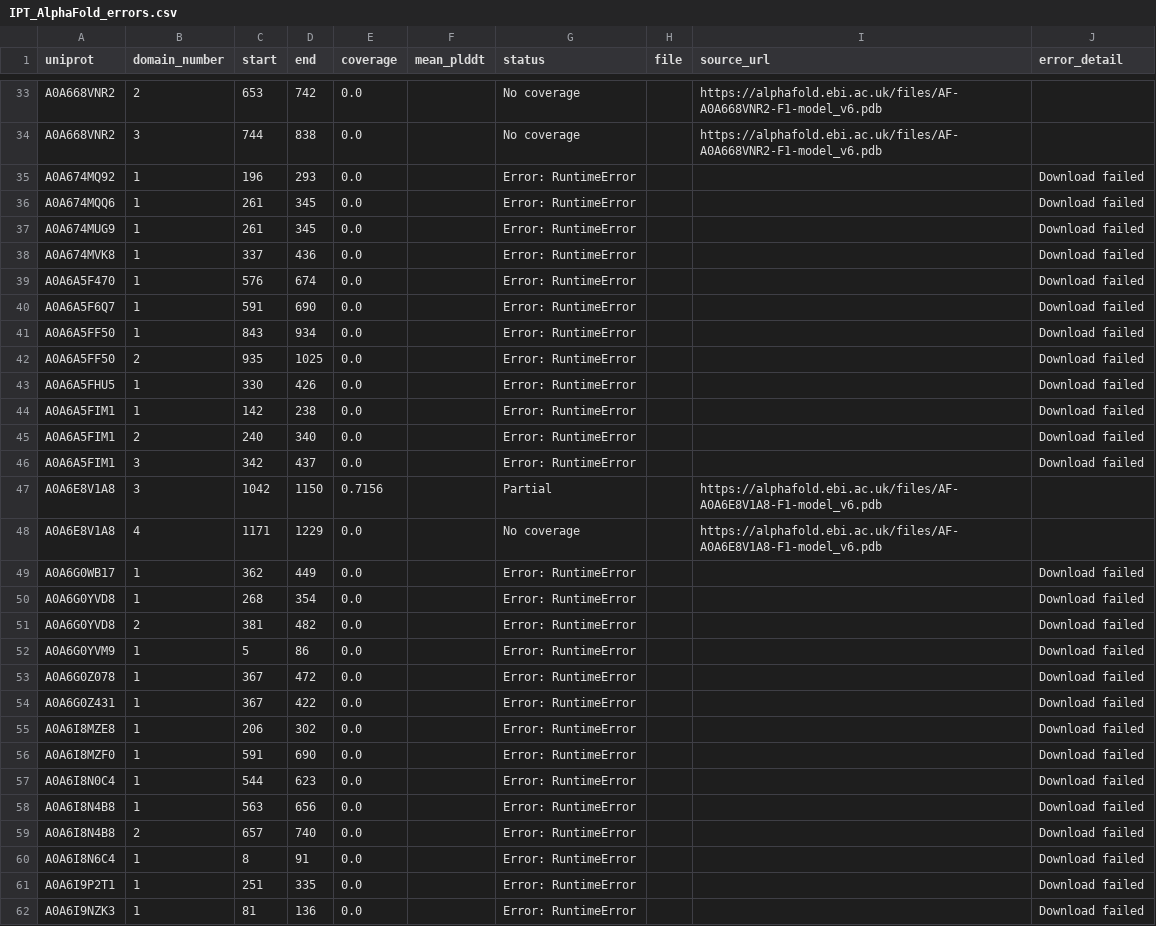
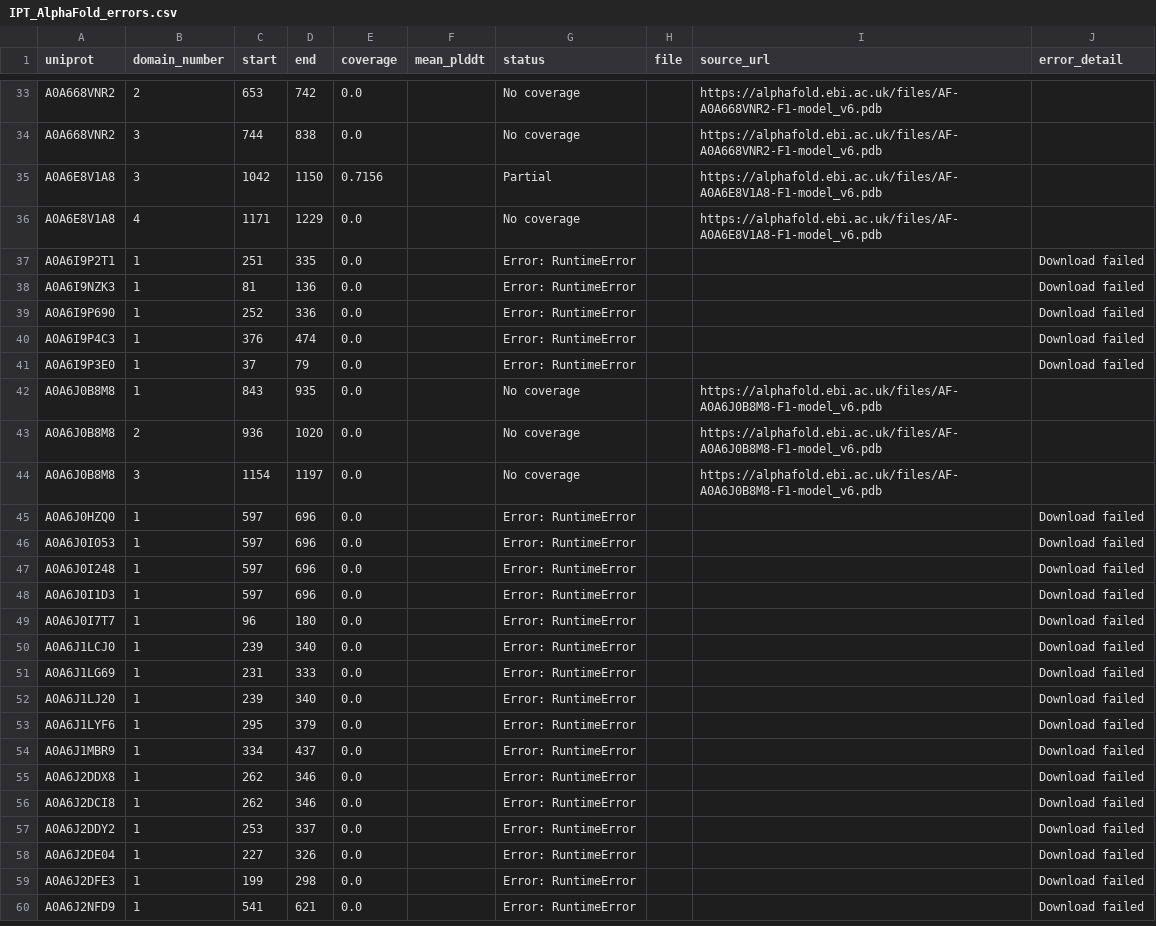
Before and after one commit to NephVar/IPT, a CSV file: metadata/IPT_AlphaFold_errors.csv, drawn as a sheet; only a part is shown, gaps mark what is left out; the shorter side is filled out with more unchanged rows; the diff names each change by its address in the sheet, - before the commit and + after, or states it on an @@ line.

```diff
--- a/metadata/IPT_AlphaFold_errors.csv
+++ b/metadata/IPT_AlphaFold_errors.csv
-row 35: A0A674MQ92 | 1 | 196 | 293 | 0.0 |  | Error: RuntimeError |  |  | Download failed
-row 36: A0A674MQQ6 | 1 | 261 | 345 | 0.0 |  | Error: RuntimeError |  |  | Download failed
-row 37: A0A674MUG9 | 1 | 261 | 345 | 0.0 |  | Error: RuntimeError |  |  | Download failed
-row 38: A0A674MVK8 | 1 | 337 | 436 | 0.0 |  | Error: RuntimeError |  |  | Download failed
-row 39: A0A6A5F470 | 1 | 576 | 674 | 0.0 |  | Error: RuntimeError |  |  | Download failed
-row 40: A0A6A5F6Q7 | 1 | 591 | 690 | 0.0 |  | Error: RuntimeError |  |  | Download failed
-row 41: A0A6A5FF50 | 1 | 843 | 934 | 0.0 |  | Error: RuntimeError |  |  | Download failed
-row 42: A0A6A5FF50 | 2 | 935 | 1025 | 0.0 |  | Error: RuntimeError |  |  | Download failed
-row 43: A0A6A5FHU5 | 1 | 330 | 426 | 0.0 |  | Error: RuntimeError |  |  | Download failed
-row 44: A0A6A5FIM1 | 1 | 142 | 238 | 0.0 |  | Error: RuntimeError |  |  | Download failed
-row 45: A0A6A5FIM1 | 2 | 240 | 340 | 0.0 |  | Error: RuntimeError |  |  | Download failed
-row 46: A0A6A5FIM1 | 3 | 342 | 437 | 0.0 |  | Error: RuntimeError |  |  | Download failed
-row 49: A0A6G0WB17 | 1 | 362 | 449 | 0.0 |  | Error: RuntimeError |  |  | Download failed
-row 50: A0A6G0YVD8 | 1 | 268 | 354 | 0.0 |  | Error: RuntimeError |  |  | Download failed
-row 51: A0A6G0YVD8 | 2 | 381 | 482 | 0.0 |  | Error: RuntimeError |  |  | Download failed
-row 52: A0A6G0YVM9 | 1 | 5 | 86 | 0.0 |  | Error: RuntimeError |  |  | Download failed
-row 53: A0A6G0Z078 | 1 | 367 | 472 | 0.0 |  | Error: RuntimeError |  |  | Download failed
-row 54: A0A6G0Z431 | 1 | 367 | 422 | 0.0 |  | Error: RuntimeError |  |  | Download failed
-row 55: A0A6I8MZE8 | 1 | 206 | 302 | 0.0 |  | Error: RuntimeError |  |  | Download failed
-row 56: A0A6I8MZF0 | 1 | 591 | 690 | 0.0 |  | Error: RuntimeError |  |  | Download failed
-row 57: A0A6I8N0C4 | 1 | 544 | 623 | 0.0 |  | Error: RuntimeError |  |  | Download failed
-row 58: A0A6I8N4B8 | 1 | 563 | 656 | 0.0 |  | Error: RuntimeError |  |  | Download failed
-row 59: A0A6I8N4B8 | 2 | 657 | 740 | 0.0 |  | Error: RuntimeError |  |  | Download failed
-row 60: A0A6I8N6C4 | 1 | 8 | 91 | 0.0 |  | Error: RuntimeError |  |  | Download failed
```
Also changed, not shown: metadata/IPT_AlphaFold_recovery_attempts.csv, 26 other files.
